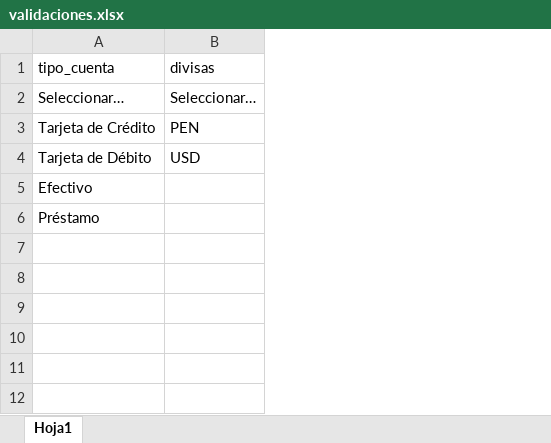
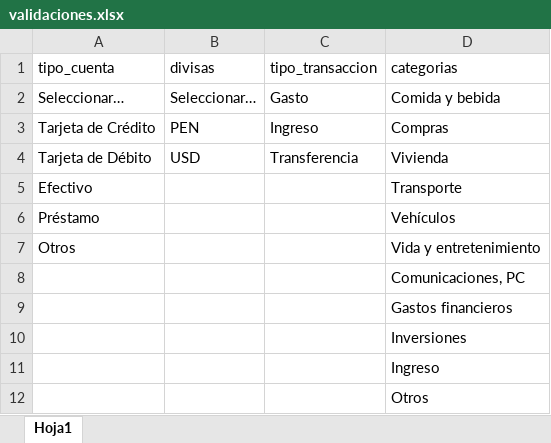
Before and after one commit to Gerardo116/Finanzas-personales, an Excel workbook: recursos/validaciones.xlsx, sheet Hoja1, drawn as a sheet; values as stored, in another font and other column widths than the file's, no borders; the diff names each change by its address in the sheet, - before the commit and + after, or states it on an @@ line.

Commit message:
En esta nueva versión yse integran las funcionalidades de agregar y eliminar registros, además, interactuan con los saldos de las cuentas

```diff
--- a/recursos/validaciones.xlsx (sheet Hoja1)
+++ b/recursos/validaciones.xlsx (sheet Hoja1)
+column C (tipo_transaccion), rows 2-4: Gasto | Ingreso | Transferencia
+column D (categorias), rows 2-6: Comida y bebida | Compras | Vivienda | Transporte | Vehículos
+row 7: Otros |  |  | Vida y entretenimiento
+row 8:  |  |  | Comunicaciones, PC
+row 9:  |  |  | Gastos financieros
+row 10:  |  |  | Inversiones
+row 11:  |  |  | Ingreso
+row 12:  |  |  | Otros
```
Also changed, not shown: 4 other files.
